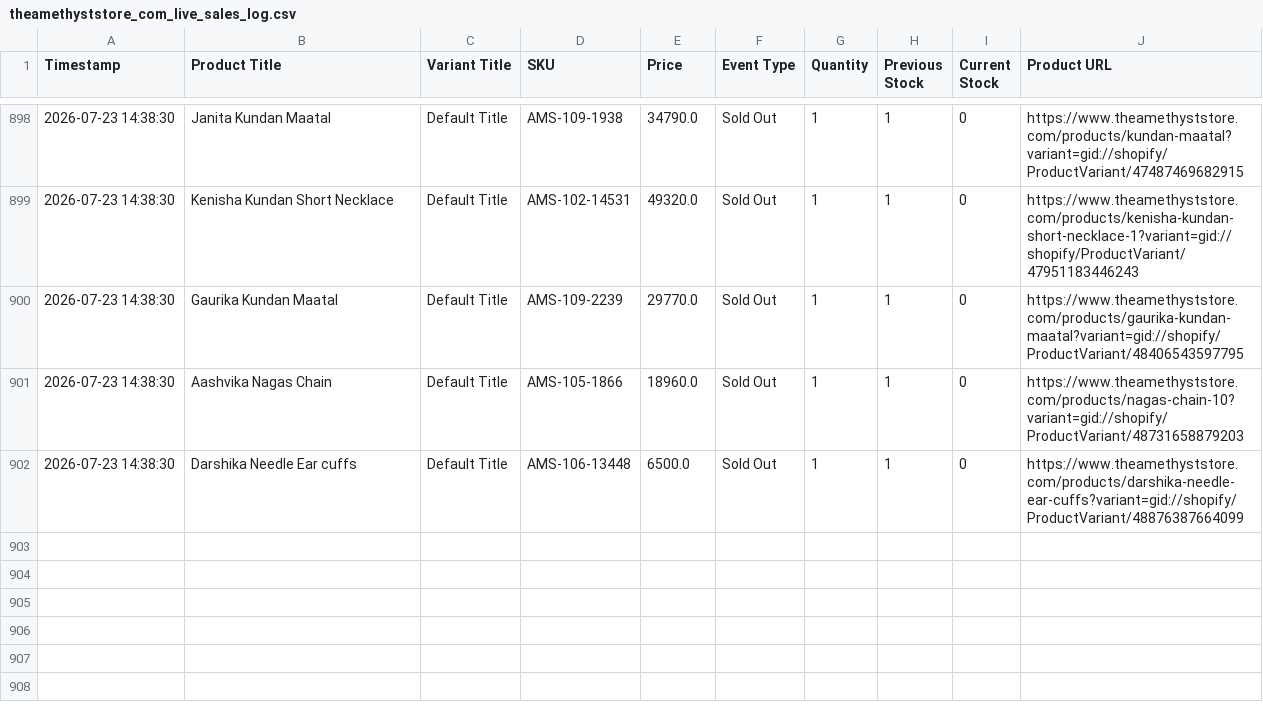
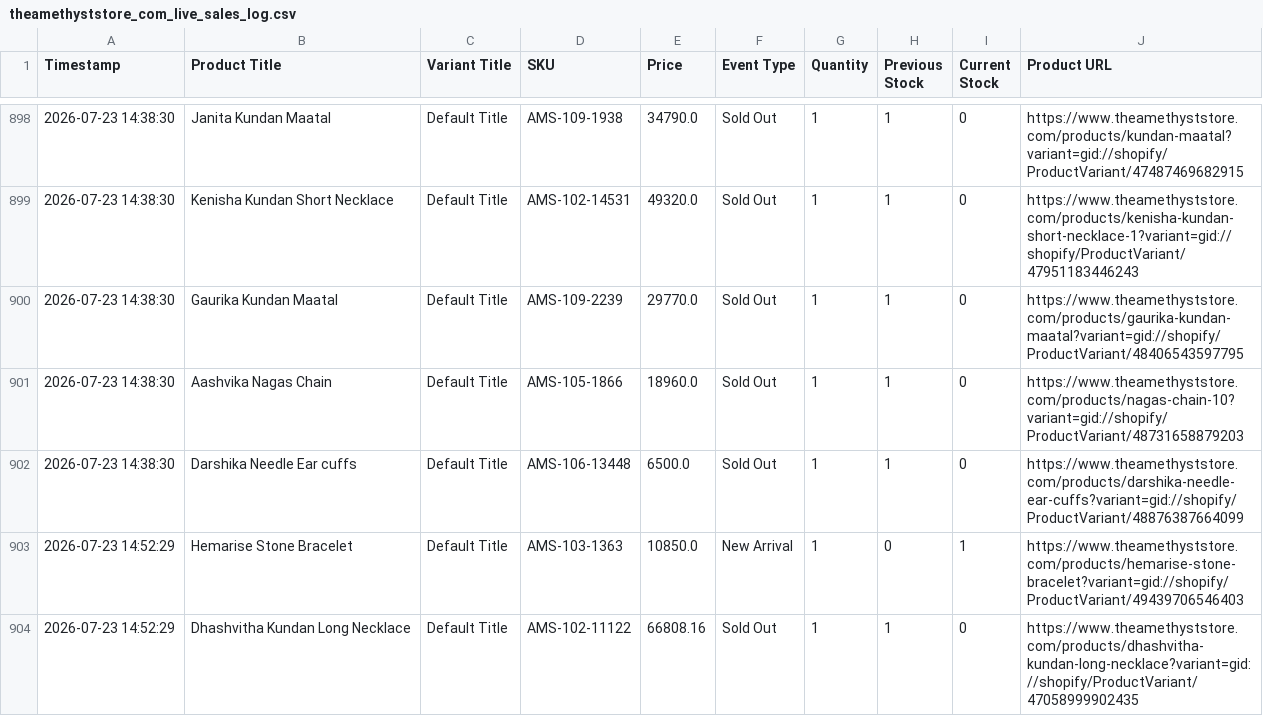
Before and after one commit to ictmentorshipdrive3-boop/Telegram-shopify-inventory-tracker-, a CSV file: theamethyststore_com_live_sales_log.csv, drawn as a sheet; only a part is shown, gaps mark what is left out; the diff names each change by its address in the sheet, - before the commit and + after, or states it on an @@ line.

```diff
--- a/theamethyststore_com_live_sales_log.csv
+++ b/theamethyststore_com_live_sales_log.csv
+row 903: 2026-07-23 14:52:29 | Hemarise Stone Bracelet | Default Title | AMS-103-1363 | 10850.0 | New Arrival | 1 | 0 | 1 | https://www.theamethyststore.com/products/hemarise-stone-bracelet?variant=gid://shopify/ProductVariant/49439706546403
+row 904: 2026-07-23 14:52:29 | Dhashvitha Kundan Long Necklace | Default Title | AMS-102-11122 | 66808.16 | Sold Out | 1 | 1 | 0 | https://www.theamethyststore.com/products/dhashvitha-kundan-long-necklace?variant=gid://shopify/ProductVariant/47058999902435
```
Also changed, not shown: 1 other file.
